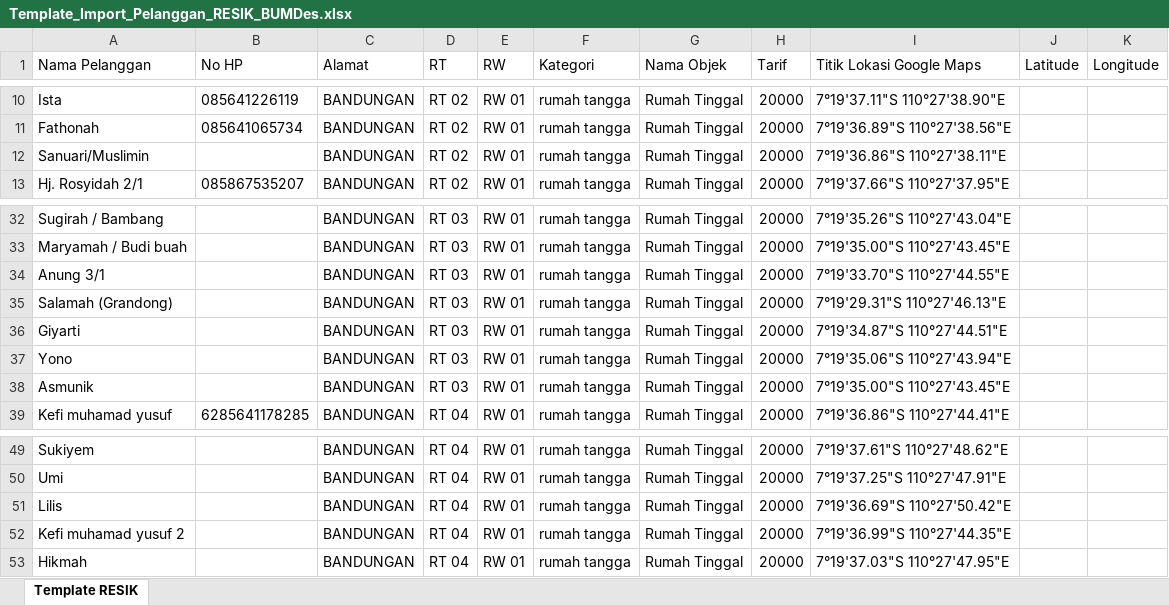
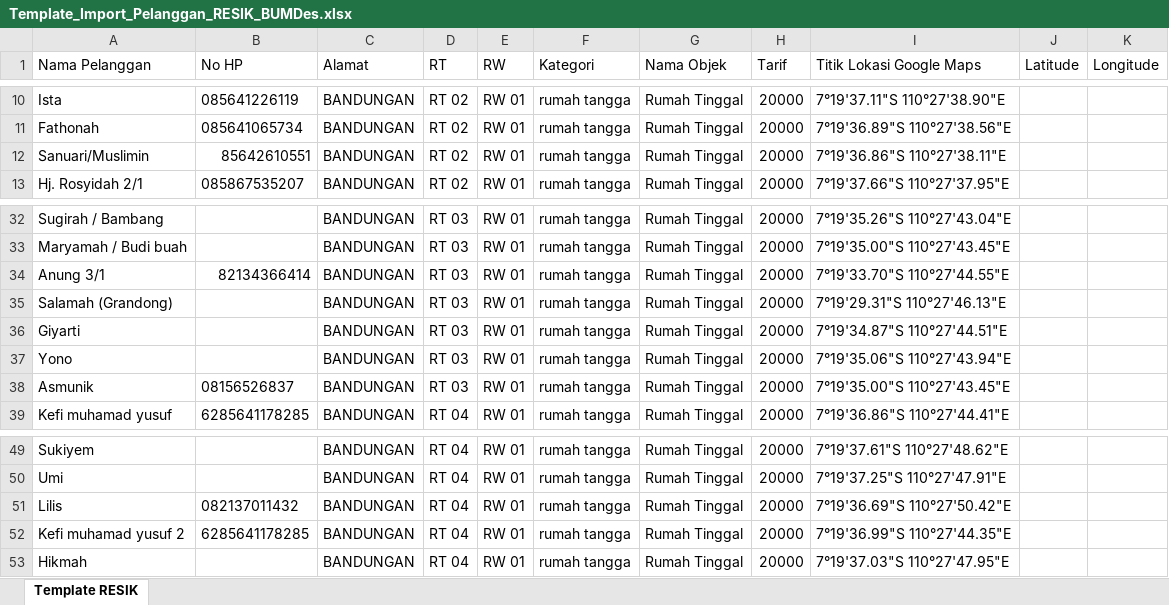
Before and after one commit to bumdesmakmurgedangan/Resikbumdes, an Excel workbook: Template_Import_Pelanggan_RESIK_BUMDes.xlsx, sheet Template RESIK, drawn as a sheet; only a part is shown, gaps mark what is left out; values as stored, in another font and other column widths than the file's, no borders; the diff names each change by its address in the sheet, - before the commit and + after, or states it on an @@ line.

Commit message:
Pembaruan sistem RESIK BUMDes - 28/10/2026 21:41:45,59

```diff
--- a/Template_Import_Pelanggan_RESIK_BUMDes.xlsx (sheet Template RESIK)
+++ b/Template_Import_Pelanggan_RESIK_BUMDes.xlsx (sheet Template RESIK)
-B12 (No HP): (empty)
+B12 (No HP): 85642610551
-B34 (No HP): (empty)
+B34 (No HP): 82134366414
-B38 (No HP): (empty)
+B38 (No HP): 08156526837
-B51 (No HP): (empty)
+B51 (No HP): 082137011432
-B52 (No HP): (empty)
+B52 (No HP): 6285641178285
```
Also changed, not shown: 3 other files.
